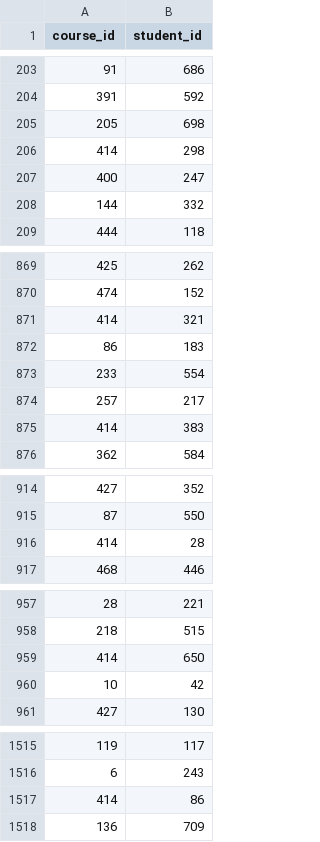
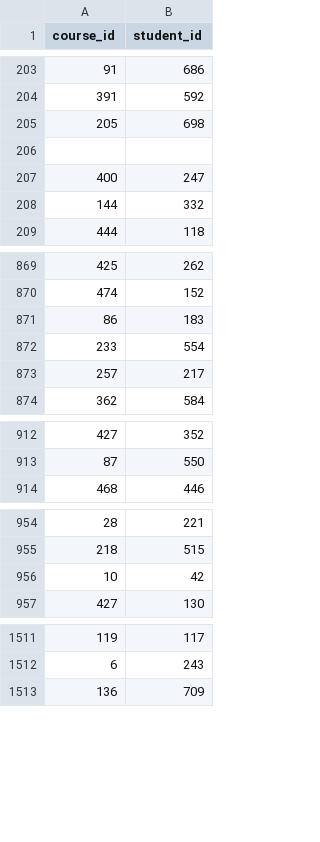
Before and after one commit to jmorriseau/SeniorProject, a CSV file: text_files/Enrollment.csv, drawn as a sheet; only a part is shown, gaps mark what is left out; the diff covers the shown part only.

Commit message:
Added code for magic button to Enrole Student

```diff
--- a/text_files/Enrollment.csv
+++ b/text_files/Enrollment.csv
@@ -205,3 +205,3 @@ course_id,student_id
 205,698
-414,298
+
 400,247
@@ -870,3 +870,2 @@ course_id,student_id
 474,152
-414,321
 86,183
@@ -874,3 +873,2 @@ course_id,student_id
 257,217
-414,383
 362,584
@@ -915,3 +913,2 @@ course_id,student_id
 87,550
-414,28
 468,446
@@ -958,3 +955,2 @@ course_id,student_id
 218,515
-414,650
 10,42
@@ -1516,3 +1512,2 @@ course_id,student_id
 6,243
-414,86
 136,709
```
Also changed, not shown: 5 removed rows elsewhere in this file, 3 other files.
